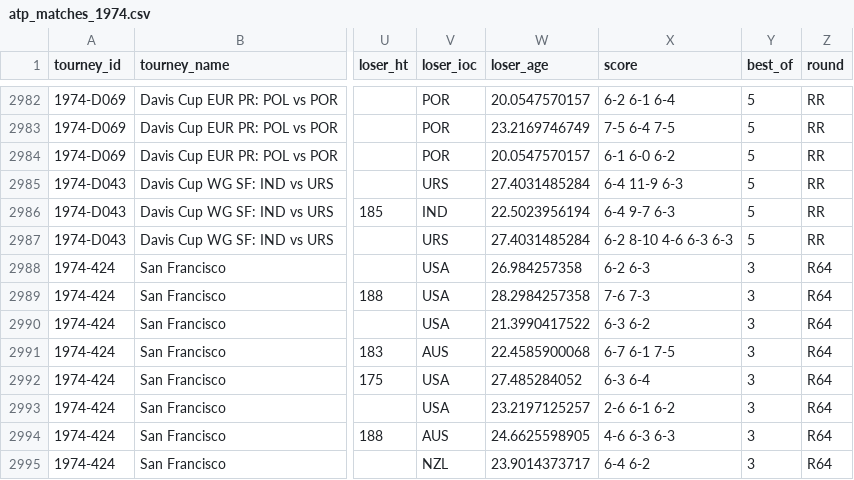
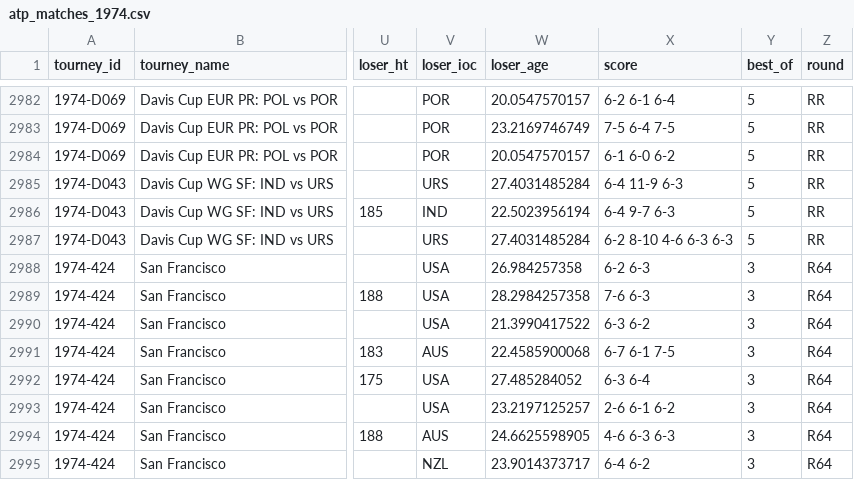
Before and after one commit to JeffSackmann/tennis_atp, a CSV file: atp_matches_1974.csv, drawn as a sheet; only a part is shown, gaps mark what is left out; the diff names each change by its address in the sheet, - before the commit and + after, or states it on an @@ line.

```diff
--- a/atp_matches_1974.csv
+++ b/atp_matches_1974.csv
-X2989 (score): 7-6 7-3
+X2989 (score): 7-6 6-3
```
Also changed, not shown: atp_matches_1972.csv, atp_matches_1977.csv, 13 other files.
